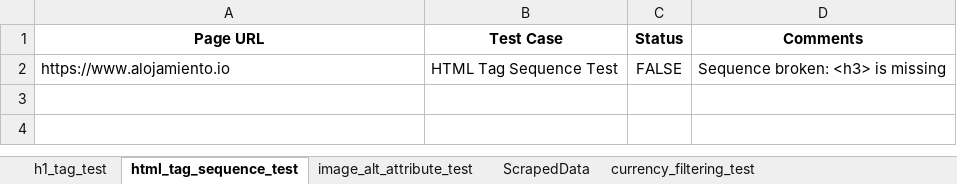
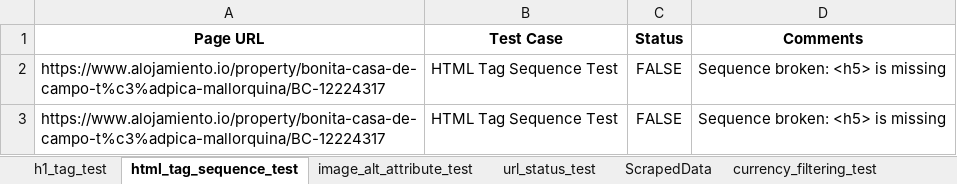
Before and after one commit to aa-nadim/automation-testing, an Excel workbook: reports/test_result.xlsx, sheet html_tag_sequence_test, drawn as a sheet; values as stored, in another font and other column widths than the file's, no borders; the diff names each change by its address in the sheet, - before the commit and + after, or states it on an @@ line.

```diff
--- a/reports/test_result.xlsx (sheet html_tag_sequence_test)
+++ b/reports/test_result.xlsx (sheet html_tag_sequence_test)
+sheet tab: url_status_test
-A2 (Page URL): https://www.alojamiento.io
+A2 (Page URL): https://www.alojamiento.io/property/bonita-casa-de-campo-t%c3%adpica-mallorquina/BC-12224317
-D2 (Comments): Sequence broken: <h3> is missing
+D2 (Comments): Sequence broken: <h5> is missing
+row 3: https://www.alojamiento.io/property/bonita-casa-de-campo-t%c3%adpica-mallorquina/BC-12224317 | HTML Tag Sequence Test | FALSE | Sequence broken: <h5> is missing
```
Also changed, not shown: sheet currency_filtering_test, sheet ScrapedData, sheet h1_tag_test, sheet image_alt_attribute_test, other sheet tabs, 2 other files.
